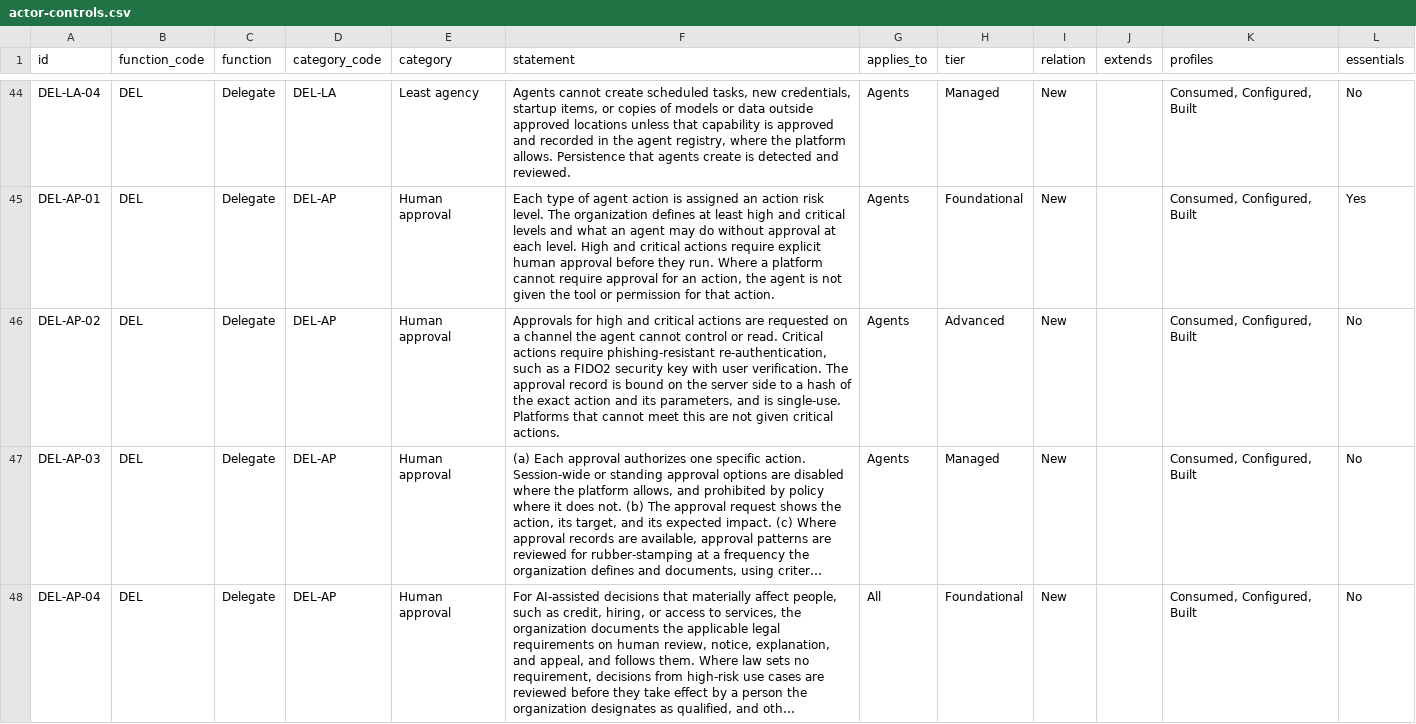
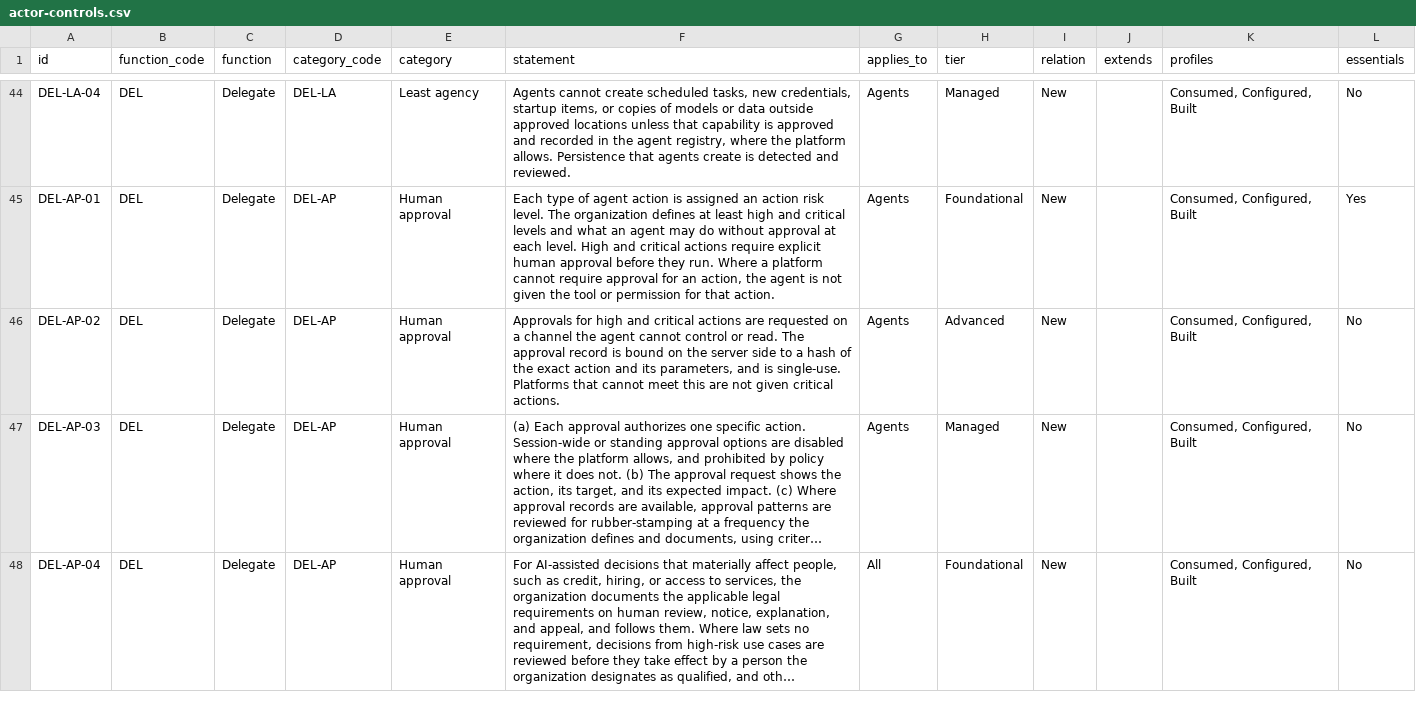
Before and after one commit to ACTOR-AI-Security/actor-framework, a CSV file: controls/actor-controls.csv, drawn as a sheet; only a part is shown, gaps mark what is left out; long unchanged cells end in …; the diff covers the shown part only; the diff names each change by its address in the sheet, - before the commit and + after, or states it on an @@ line.

Commit message:
Add files via upload
add DEL-AP-05: phishing-resistant MFA for high-impact approvals

```diff
--- a/controls/actor-controls.csv
+++ b/controls/actor-controls.csv
-F46 (statement): …or read. Critical actions require phishing-resistant re-authentication, such as a FIDO2 security key with user verification. The approval…
+F46 (statement): …or read. The approval…
```
Also changed, not shown: 1 added row elsewhere in this file, 4 other files.
